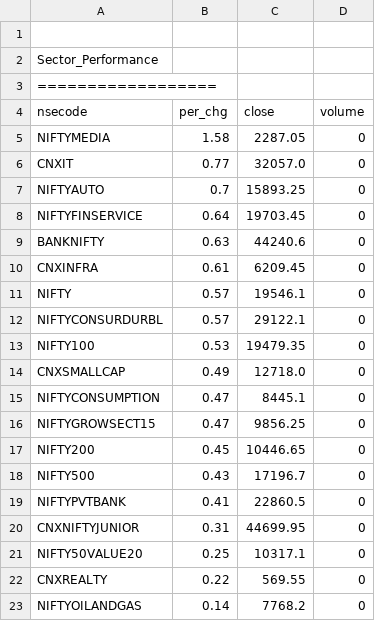
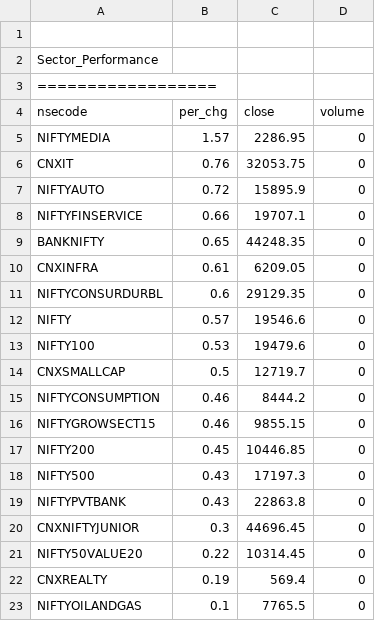
Before and after one commit to satishcse/mkt_updates, a CSV file: Sector_Performance.csv, drawn as a sheet; only a part is shown; the diff covers the shown part only.

```diff
--- a/Sector_Performance.csv
+++ b/Sector_Performance.csv
@@ -4,20 +4,20 @@ Sector_Performance,,,,
 nsecode,per_chg,close,volume
-NIFTYMEDIA,1.58,2287.05,0
-CNXIT,0.77,32057.0,0
-NIFTYAUTO,0.7,15893.25,0
-NIFTYFINSERVICE,0.64,19703.45,0
-BANKNIFTY,0.63,44240.6,0
-CNXINFRA,0.61,6209.45,0
-NIFTY,0.57,19546.1,0
-NIFTYCONSURDURBL,0.57,29122.1,0
-NIFTY100,0.53,19479.35,0
-CNXSMALLCAP,0.49,12718.0,0
-NIFTYCONSUMPTION,0.47,8445.1,0
-NIFTYGROWSECT15,0.47,9856.25,0
-NIFTY200,0.45,10446.65,0
-NIFTY500,0.43,17196.7,0
-NIFTYPVTBANK,0.41,22860.5,0
-CNXNIFTYJUNIOR,0.31,44699.95,0
-NIFTY50VALUE20,0.25,10317.1,0
-CNXREALTY,0.22,569.55,0
-NIFTYOILANDGAS,0.14,7768.2,0
+NIFTYMEDIA,1.57,2286.95,0
+CNXIT,0.76,32053.75,0
+NIFTYAUTO,0.72,15895.9,0
+NIFTYFINSERVICE,0.66,19707.1,0
+BANKNIFTY,0.65,44248.35,0
+CNXINFRA,0.61,6209.05,0
+NIFTYCONSURDURBL,0.6,29129.35,0
+NIFTY,0.57,19546.6,0
+NIFTY100,0.53,19479.6,0
+CNXSMALLCAP,0.5,12719.7,0
+NIFTYCONSUMPTION,0.46,8444.2,0
+NIFTYGROWSECT15,0.46,9855.15,0
+NIFTY200,0.45,10446.85,0
+NIFTY500,0.43,17197.3,0
+NIFTYPVTBANK,0.43,22863.8,0
+CNXNIFTYJUNIOR,0.3,44696.45,0
+NIFTY50VALUE20,0.22,10314.45,0
+CNXREALTY,0.19,569.4,0
+NIFTYOILANDGAS,0.1,7765.5,0
```
Also changed, not shown: 2 added rows, 2 removed rows and 15 edited cells elsewhere in this file, 5 other files.
